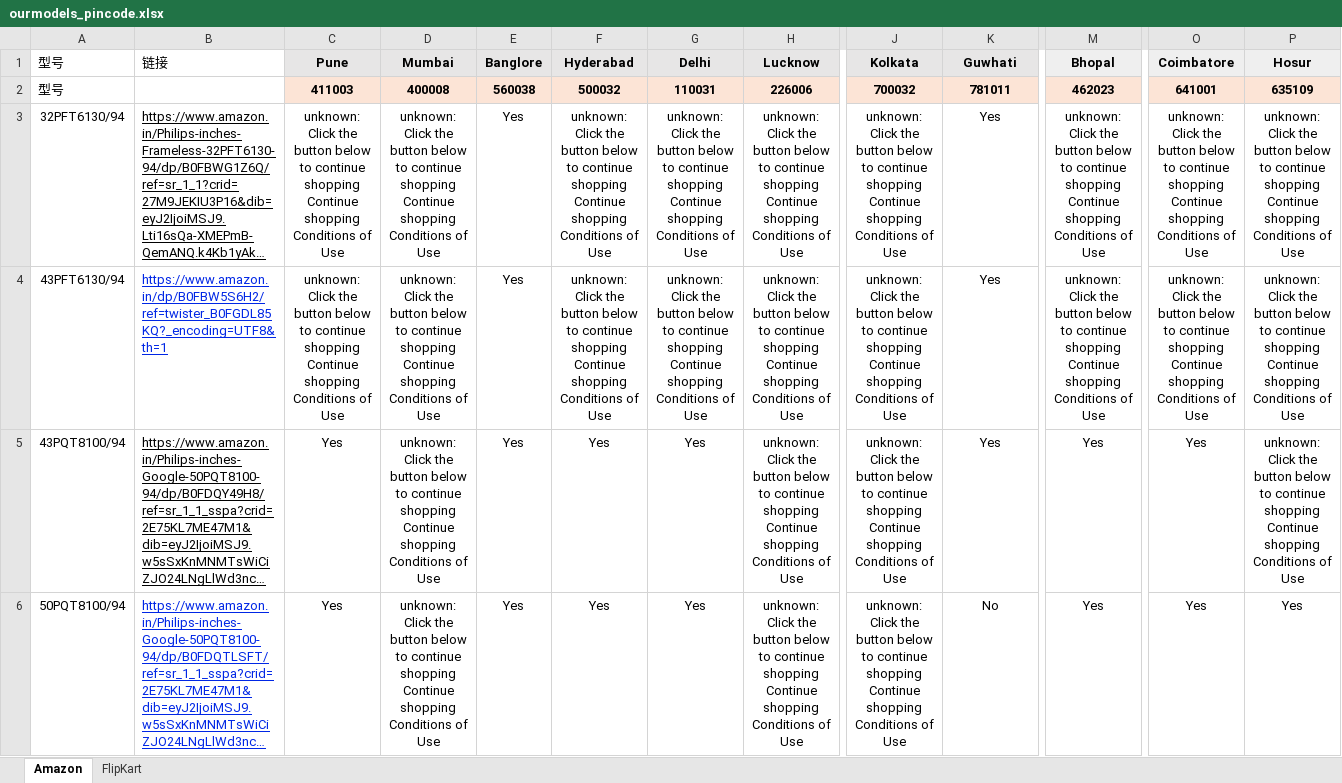
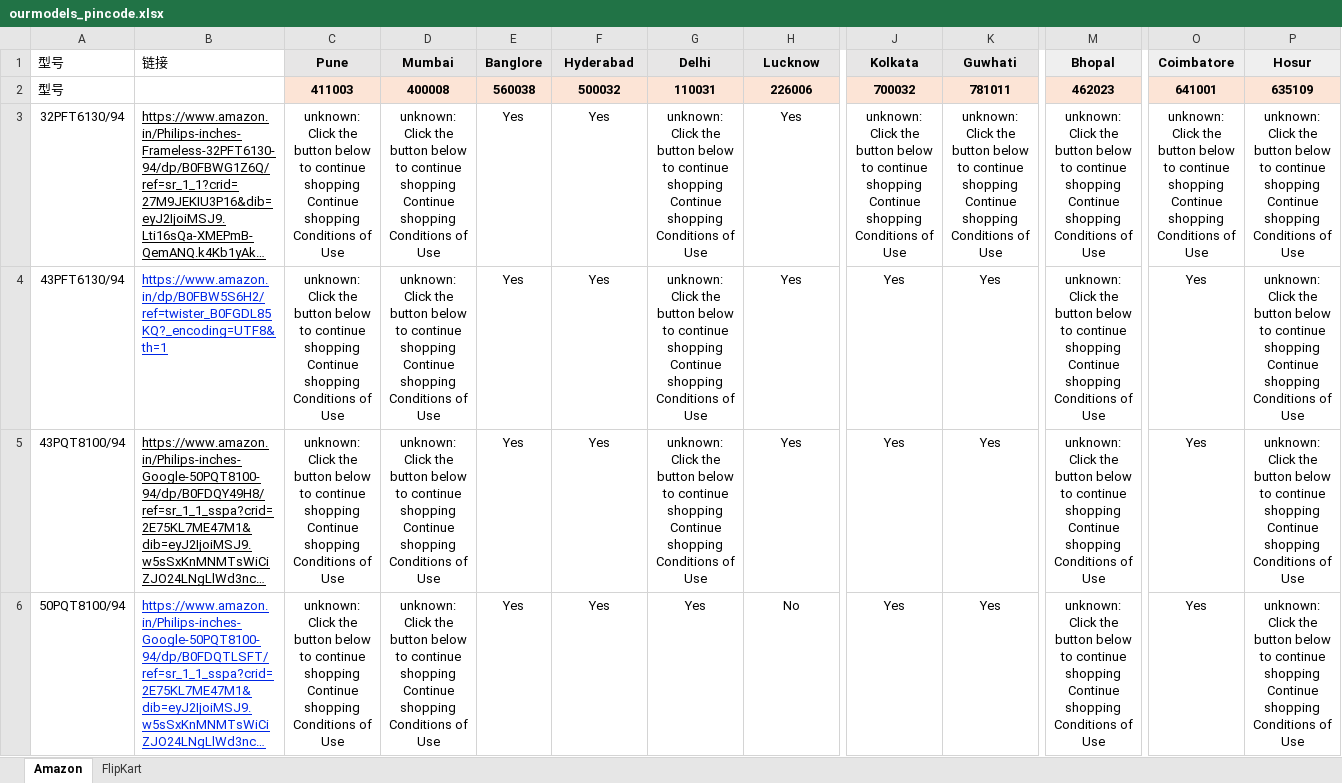
Before and after one commit to sumitrana1505/price-tracker-automation, an Excel workbook: ourmodels_pincode.xlsx, sheet Amazon, drawn as a sheet; only a part is shown, gaps mark what is left out; long unchanged cells end in …; values as stored, in another font and other column widths than the file's, no borders; conditional formats not drawn; the diff covers the shown part only; the diff names each change by its address in the sheet, - before the commit and + after, or states it on an @@ line.

```diff
--- a/ourmodels_pincode.xlsx (sheet Amazon)
+++ b/ourmodels_pincode.xlsx (sheet Amazon)
-F3:F4 (Hyderabad): unknown: Click the button below to continue shopping Continue shopping Conditions of Use
+F3:F4 (Hyderabad): Yes
-H3:H5 (Lucknow): unknown: Click the button below to continue shopping Continue shopping Conditions of Use
+H3:H5 (Lucknow): Yes
-K3 (Guwhati): Yes
+K3 (Guwhati): unknown: Click the button below to continue shopping Continue shopping Conditions of Use
-J4:J6 (Kolkata): unknown: Click the button below to continue shopping Continue shopping Conditions of Use
+J4:J6 (Kolkata): Yes
-O4 (Coimbatore): unknown: Click the button below to continue shopping Continue shopping Conditions of Use
+O4 (Coimbatore): Yes
-C5:C6 (Pune): Yes
+C5:C6 (Pune): unknown: Click the button below to continue shopping Continue shopping Conditions of Use
-G5 (Delhi): Yes
+G5 (Delhi): unknown: Click the button below to continue shopping Continue shopping Conditions of Use
-M5:M6 (Bhopal): Yes
+M5:M6 (Bhopal): unknown: Click the button below to continue shopping Continue shopping Conditions of Use
-H6 (Lucknow): unknown: Click the button below to continue shopping Continue shopping Conditions of Use
+H6 (Lucknow): No
-K6 (Guwhati): No
+K6 (Guwhati): Yes
-P6 (Hosur): Yes
+P6 (Hosur): unknown: Click the button below to continue shopping Continue shopping Conditions of Use
```
Also changed, not shown: 93 edited cells elsewhere in this sheet, 1 other file.
